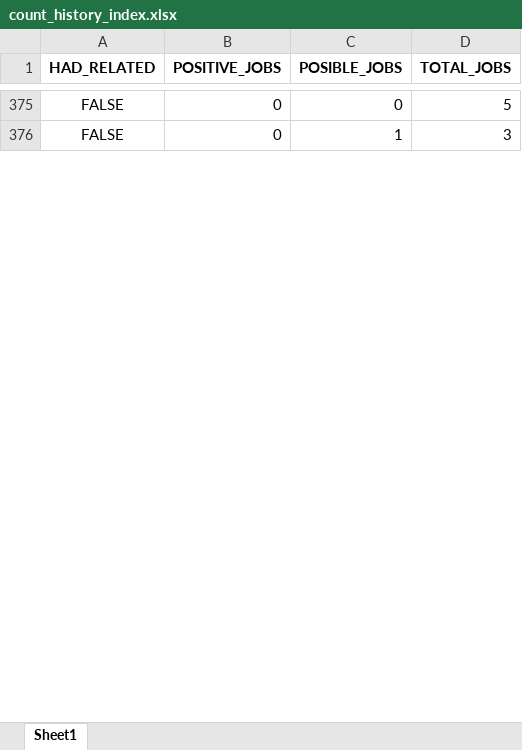
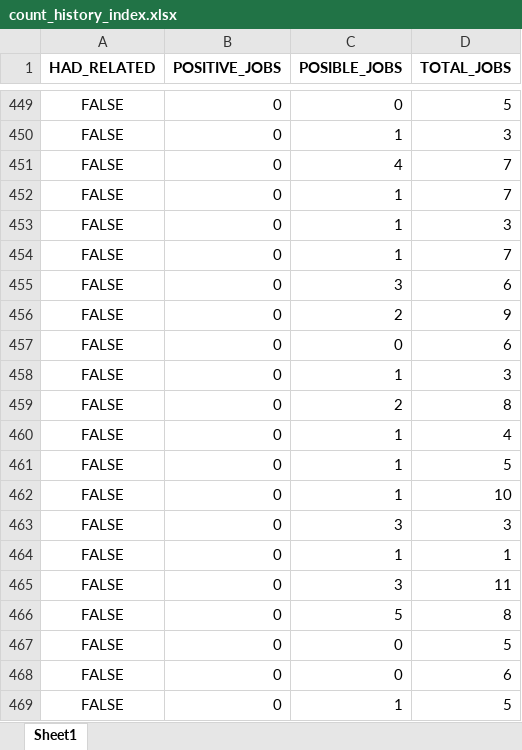
Before and after one commit to jguerrae/bootcamps, an Excel workbook: Procesamiento de base manual/count_history_index.xlsx, sheet Sheet1, drawn as a sheet; only a part is shown, gaps mark what is left out; values as stored, in another font and other column widths than the file's, no borders; the diff covers the shown part only; the diff names each change by its address in the sheet, - before the commit and + after, or states it on an @@ line.

```diff
--- a/Procesamiento de base manual/count_history_index.xlsx (sheet Sheet1)
+++ b/Procesamiento de base manual/count_history_index.xlsx (sheet Sheet1)
+row 451: FALSE | 0 | 4 | 7
+row 452: FALSE | 0 | 1 | 7
+row 453: FALSE | 0 | 1 | 3
+row 454: FALSE | 0 | 1 | 7
+row 455: FALSE | 0 | 3 | 6
+row 456: FALSE | 0 | 2 | 9
+row 457: FALSE | 0 | 0 | 6
+row 458: FALSE | 0 | 1 | 3
+row 459: FALSE | 0 | 2 | 8
+row 460: FALSE | 0 | 1 | 4
+row 461: FALSE | 0 | 1 | 5
+row 462: FALSE | 0 | 1 | 10
+row 463: FALSE | 0 | 3 | 3
+row 464: FALSE | 0 | 1 | 1
+row 465: FALSE | 0 | 3 | 11
+row 466: FALSE | 0 | 5 | 8
+row 467: FALSE | 0 | 0 | 5
+row 468: FALSE | 0 | 0 | 6
+row 469: FALSE | 0 | 1 | 5
```
Also changed, not shown: 121 added rows, 17 removed rows, 8 moved rows and 38 edited cells elsewhere in this sheet, Procesamiento de base manual/data_base_VF.xlsx, Procesamiento de base manual/index-by-cluster.xlsx, 3 other files.
